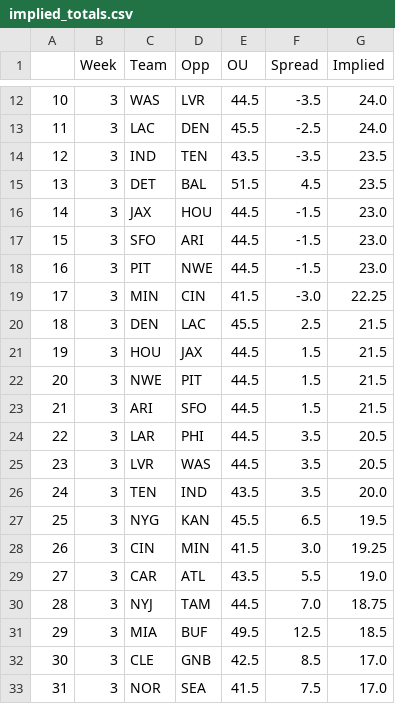
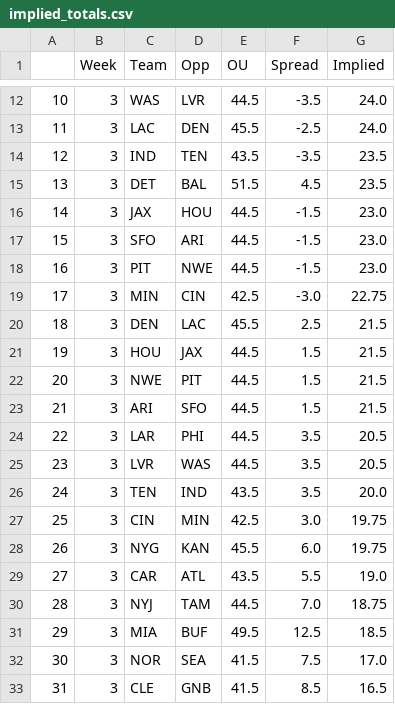
Before and after one commit to JonPGH/nflApp, a CSV file: Data/implied_totals.csv, drawn as a sheet; only a part is shown, gaps mark what is left out; the diff covers the shown part only.

```diff
--- a/Data/implied_totals.csv
+++ b/Data/implied_totals.csv
@@ -18,3 +18,3 @@
 16,3,PIT,NWE,44.5,-1.5,23.0
-17,3,MIN,CIN,41.5,-3.0,22.25
+17,3,MIN,CIN,42.5,-3.0,22.75
 18,3,DEN,LAC,45.5,2.5,21.5
@@ -26,4 +26,4 @@
 24,3,TEN,IND,43.5,3.5,20.0
-25,3,NYG,KAN,45.5,6.5,19.5
-26,3,CIN,MIN,41.5,3.0,19.25
+25,3,CIN,MIN,42.5,3.0,19.75
+26,3,NYG,KAN,45.5,6.0,19.75
 27,3,CAR,ATL,43.5,5.5,19.0
@@ -31,3 +31,3 @@
 29,3,MIA,BUF,49.5,12.5,18.5
-30,3,CLE,GNB,42.5,8.5,17.0
-31,3,NOR,SEA,41.5,7.5,17.0
+30,3,NOR,SEA,41.5,7.5,17.0
+31,3,CLE,GNB,41.5,8.5,16.5
```
Also changed, not shown: 32 edited cells elsewhere in this file, Data/DKData.csv, Data/fptsprojclean.csv, 7 other files.
